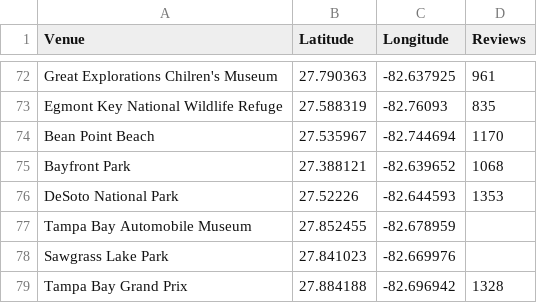
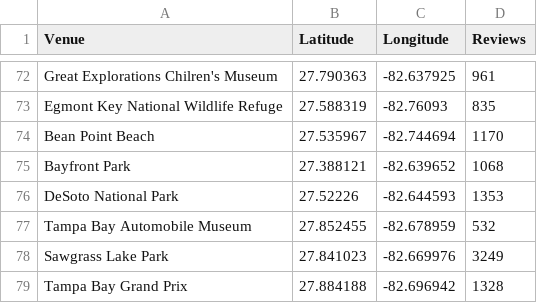
Before and after one commit to zsmit15/Florida, a CSV file: Tampa_locs.csv, drawn as a sheet; only a part is shown, gaps mark what is left out.

Commit message:
Update Tampa_locs.csv

```diff
--- a/Tampa_locs.csv
+++ b/Tampa_locs.csv
@@ -76,4 +76,4 @@ Bayfront Park,27.388121,-82.639652,1068
 DeSoto National Park,27.52226,-82.644593,1353
-Tampa Bay Automobile Museum,27.852455,-82.678959,
-Sawgrass Lake Park,27.841023,-82.669976,
+Tampa Bay Automobile Museum,27.852455,-82.678959,532
+Sawgrass Lake Park,27.841023,-82.669976,3249
 Tampa Bay Grand Prix,27.884188,-82.696942,1328
```
